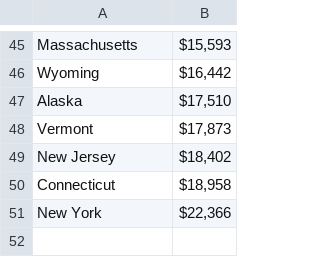
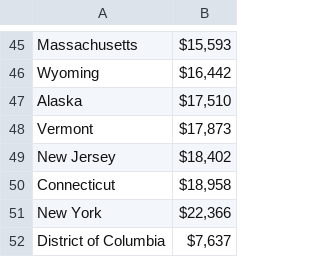
Before and after one commit to LucasMorales/MVDataParser, a CSV file: data/stateFundingByPupil.csv, drawn as a sheet; only a part is shown, gaps mark what is left out.

```diff
--- a/data/stateFundingByPupil.csv
+++ b/data/stateFundingByPupil.csv
@@ -51 +51,2 @@ Connecticut,"$18,958 "
 New York,"$22,366 "
+District of Columbia,"$7,637"
```
Also changed, not shown: data/2016voterdata.csv, data/Education.csv, 3 other files.
